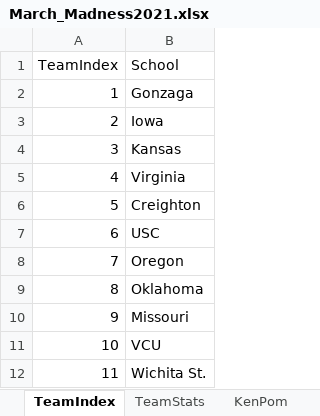
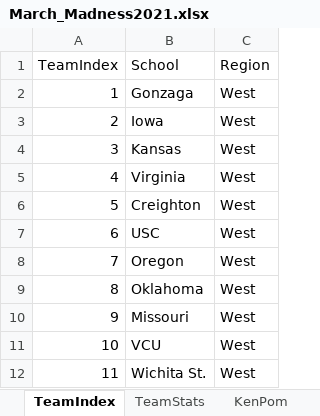
Before and after one commit to SeanCranston/MinneAnalytics, an Excel workbook: March_Madness2021.xlsx, sheet TeamIndex, drawn as a sheet; only a part is shown; values as stored, in another font and other column widths than the file's, no borders; the diff names each change by its address in the sheet, - before the commit and + after, or states it on an @@ line.

```diff
--- a/March_Madness2021.xlsx (sheet TeamIndex)
+++ b/March_Madness2021.xlsx (sheet TeamIndex)
+column C (Region), rows 2-12: all West
```
Also changed, not shown: sheet FirstRound, sheet TeamStats.
